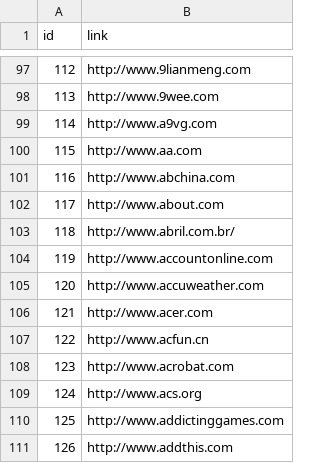
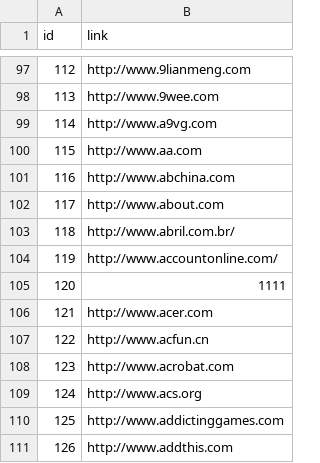
Before and after one commit to weixiaoxu123/Web-Analysis, a CSV file: 正例/positive.csv, drawn as a sheet; only a part is shown, gaps mark what is left out.

```diff
--- a/正例/positive.csv
+++ b/正例/positive.csv
@@ -103,4 +103,4 @@ id,link
 118,http://www.abril.com.br/
-119,http://www.accountonline.com
-120,http://www.accuweather.com
+119,http://www.accountonline.com/
+120,1111
 121,http://www.acer.com
```
Also changed, not shown: 正例/posi_url.csv, 9 other files.
